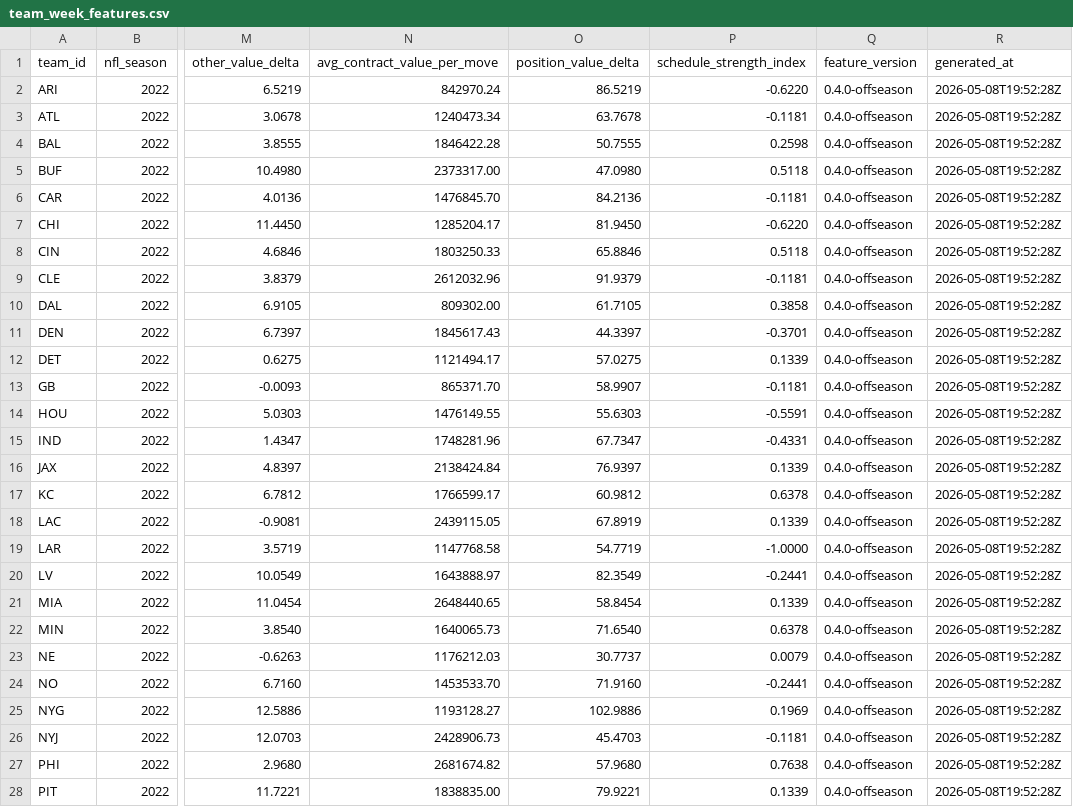
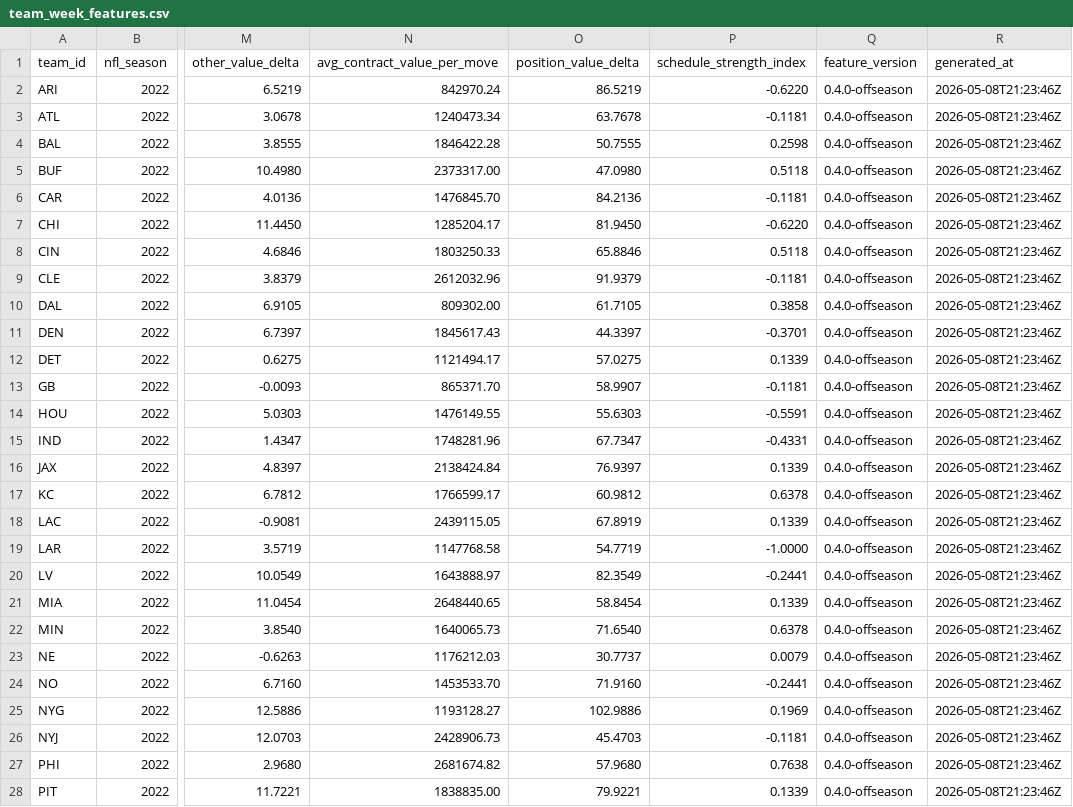
Before and after one commit to rmallorybpc/nflanalysis, a CSV file: data/processed/offseason/2022/team_week_features.csv, drawn as a sheet; only a part is shown, gaps mark what is left out; the diff covers the shown part only; the diff names each change by its address in the sheet, - before the commit and + after, or states it on an @@ line.

```diff
--- a/data/processed/offseason/2022/team_week_features.csv
+++ b/data/processed/offseason/2022/team_week_features.csv
-R2:R28 (generated_at): 2026-05-08T19:52:28Z
+R2:R28 (generated_at): 2026-05-08T21:23:46Z
```
Also changed, not shown: 5 edited cells elsewhere in this file, data/processed/offseason/2022/model_outputs.csv, data/processed/offseason/2022/model_outputs_hierarchical.csv, 29 other files.
